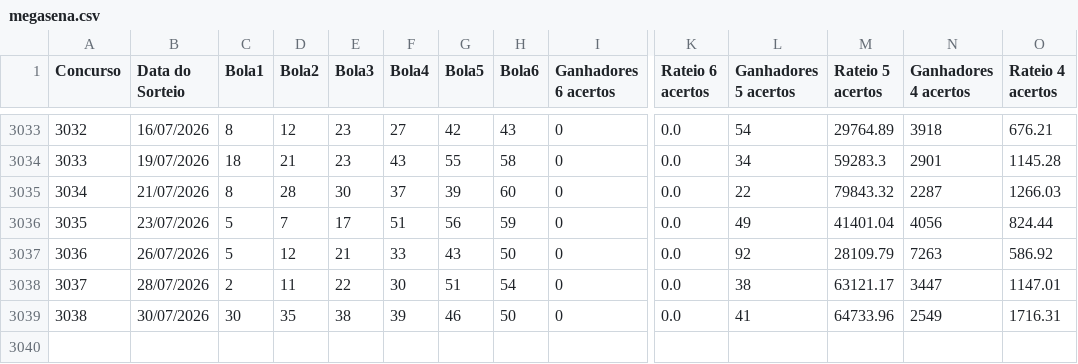
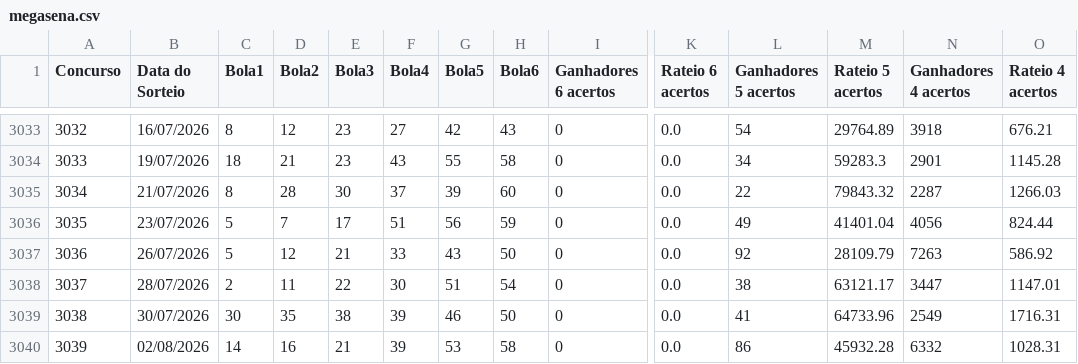
Before and after one commit to aretw0/loterias-caixa-db, a CSV file: data/megasena.csv, drawn as a sheet; only a part is shown, gaps mark what is left out; rows hold the shown columns only; the diff names each change by its address in the sheet, - before the commit and + after, or states it on an @@ line.

```diff
--- a/data/megasena.csv
+++ b/data/megasena.csv
+row 3040: 3039 | 02/08/2026 | 14 | 16 | 21 | 39 | 53 | 58 | 0 | 0.0 | 86 | 45932.28 | 6332 | 1028.31
```
Also changed, not shown: data/lotofacil.csv, data/quina.csv.
